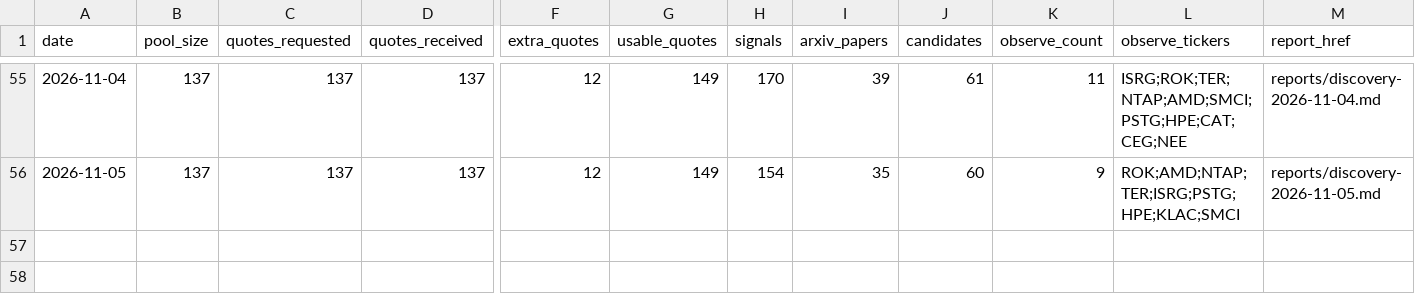
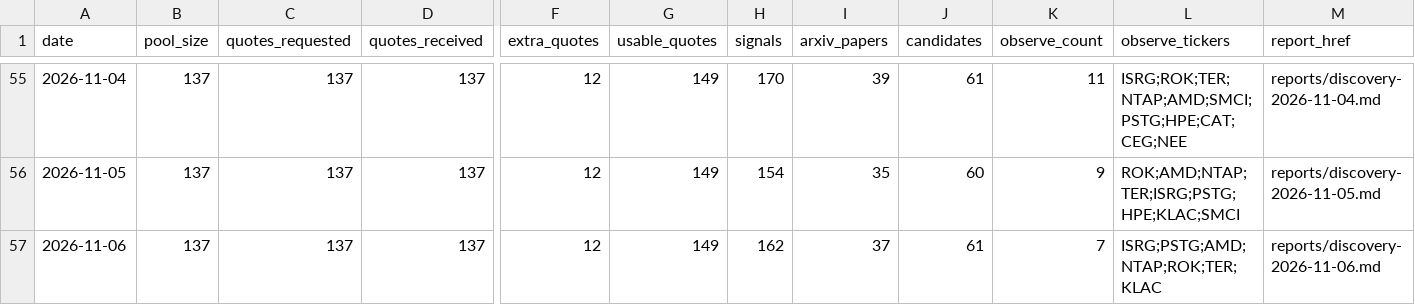
Before and after one commit to leer800/stock-pool, a CSV file: discovery-history.csv, drawn as a sheet; only a part is shown, gaps mark what is left out; rows hold the shown columns only; the diff names each change by its address in the sheet, - before the commit and + after, or states it on an @@ line.

```diff
--- a/discovery-history.csv
+++ b/discovery-history.csv
+row 57: 2026-11-06 | 137 | 137 | 137 | 12 | 149 | 162 | 37 | 61 | 7 | ISRG;PSTG;AMD;NTAP;ROK;TER;KLAC | reports/discovery-2026-11-06.md
```
Also changed, not shown: arxiv-papers.csv, discovery-candidates.csv, 4 other files.
